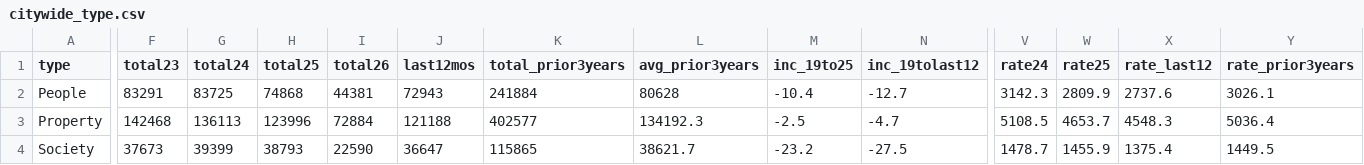
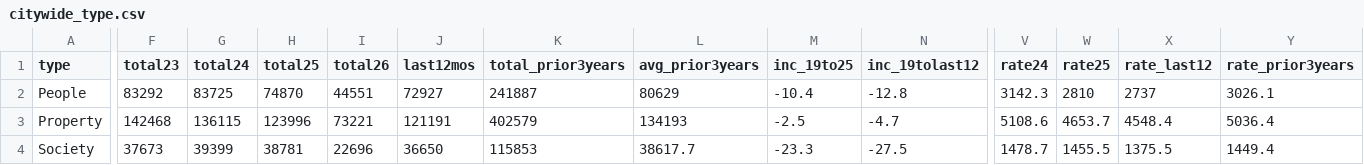
Before and after one commit to abcotvdata/safetytracker_chicago, a CSV file: data/output/city/citywide_type.csv, drawn as a sheet; only a part is shown, gaps mark what is left out; the diff names each change by its address in the sheet, - before the commit and + after, or states it on an @@ line.

```diff
--- a/data/output/city/citywide_type.csv
+++ b/data/output/city/citywide_type.csv
-F2 (total23): 83291
+F2 (total23): 83292
-H2 (total25): 74868
+H2 (total25): 74870
-I2 (total26): 44381
+I2 (total26): 44551
-J2 (last12mos): 72943
+J2 (last12mos): 72927
-K2 (total_prior3years): 241884
+K2 (total_prior3years): 241887
-L2 (avg_prior3years): 80628
+L2 (avg_prior3years): 80629
-N2 (inc_19tolast12): -12.7
+N2 (inc_19tolast12): -12.8
-W2 (rate25): 2809.9
+W2 (rate25): 2810
-X2 (rate_last12): 2737.6
+X2 (rate_last12): 2737
-G3 (total24): 136113
+G3 (total24): 136115
-I3 (total26): 72884
+I3 (total26): 73221
-J3 (last12mos): 121188
+J3 (last12mos): 121191
-K3 (total_prior3years): 402577
+K3 (total_prior3years): 402579
-L3 (avg_prior3years): 134192.3
+L3 (avg_prior3years): 134193
-V3 (rate24): 5108.5
+V3 (rate24): 5108.6
-X3 (rate_last12): 4548.3
+X3 (rate_last12): 4548.4
-H4 (total25): 38793
+H4 (total25): 38781
-I4 (total26): 22590
+I4 (total26): 22696
-J4 (last12mos): 36647
+J4 (last12mos): 36650
-K4 (total_prior3years): 115865
+K4 (total_prior3years): 115853
-L4 (avg_prior3years): 38621.7
+L4 (avg_prior3years): 38617.7
-M4 (inc_19to25): -23.2
+M4 (inc_19to25): -23.3
-W4 (rate25): 1455.9
+W4 (rate25): 1455.5
-X4 (rate_last12): 1375.4
+X4 (rate_last12): 1375.5
-Y4 (rate_prior3years): 1449.5
+Y4 (rate_prior3years): 1449.4
```
Also changed, not shown: data/output/areas/area_category.csv, data/output/areas/autothefts_area.csv, 53 other files.
